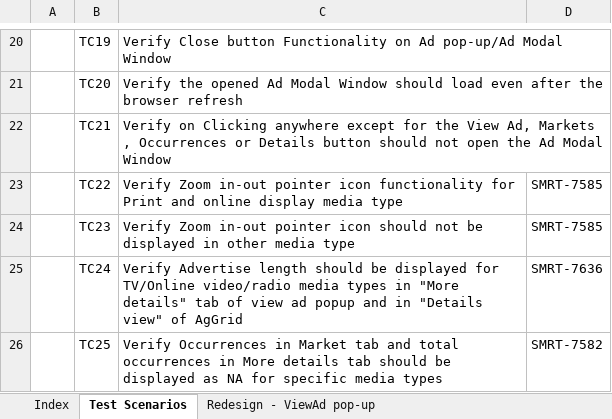
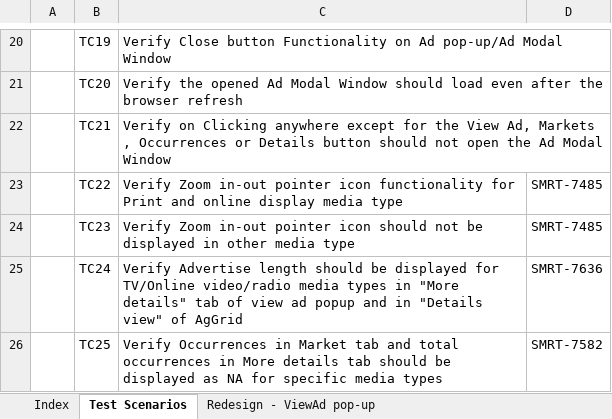
Before and after one commit to sumitmt/AdIntel_Smart, an Excel workbook: TCS_NEWUI-ViewAd popup.xlsx, sheet Test Scenarios, drawn as a sheet; only a part is shown, gaps mark what is left out; values as stored, in another font and other column widths than the file's, no borders; the diff names each change by its address in the sheet, - before the commit and + after, or states it on an @@ line.

```diff
--- a/TCS_NEWUI-ViewAd popup.xlsx (sheet Test Scenarios)
+++ b/TCS_NEWUI-ViewAd popup.xlsx (sheet Test Scenarios)
-D23:D24: SMRT-7585
+D23:D24: SMRT-7485
```
Also changed, not shown: TCS_NEWUI-Export.xlsx, TCS_NEWUI-My Exports Page.xlsx, 1 other file.
